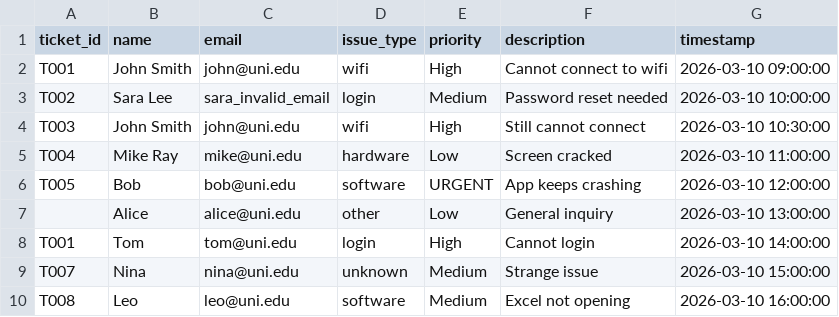
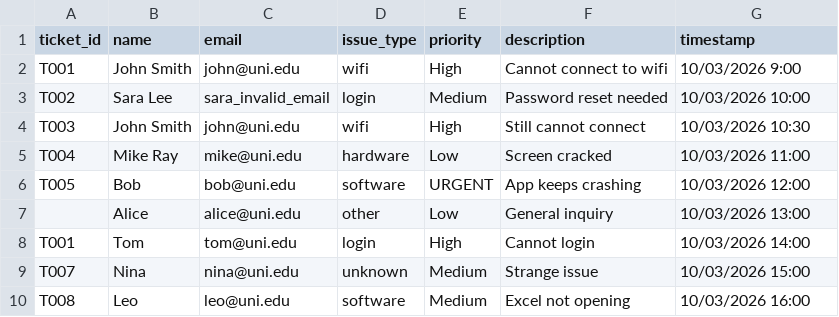
Before and after one commit to GaganKeele/it-support-automation, a CSV file: Input/ticket.csv, drawn as a sheet.

```diff
--- a/Input/ticket.csv
+++ b/Input/ticket.csv
@@ -1,10 +1,10 @@
 ticket_id,name,email,issue_type,priority,description,timestamp
-T001,John Smith,john@uni.edu,wifi,High,Cannot connect to wifi,2026-03-10 09:00:00
-T002,Sara Lee,sara_invalid_email,login,Medium,Password reset needed,2026-03-10 10:00:00
-T003,John Smith,john@uni.edu,wifi,High,Still cannot connect,2026-03-10 10:30:00
-T004,Mike Ray,mike@uni.edu,hardware,Low,Screen cracked,2026-03-10 11:00:00
-T005,Bob,bob@uni.edu,software,URGENT,App keeps crashing,2026-03-10 12:00:00
-,Alice,alice@uni.edu,other,Low,General inquiry,2026-03-10 13:00:00
-T001,Tom,tom@uni.edu,login,High,Cannot login,2026-03-10 14:00:00
-T007,Nina,nina@uni.edu,unknown,Medium,Strange issue,2026-03-10 15:00:00
-T008,Leo,leo@uni.edu,software,Medium,Excel not opening,2026-03-10 16:00:00
+T001,John Smith,john@uni.edu,wifi,High,Cannot connect to wifi,10/03/2026 9:00
+T002,Sara Lee,sara_invalid_email,login,Medium,Password reset needed,10/03/2026 10:00
+T003,John Smith,john@uni.edu,wifi,High,Still cannot connect,10/03/2026 10:30
+T004,Mike Ray,mike@uni.edu,hardware,Low,Screen cracked,10/03/2026 11:00
+T005,Bob,bob@uni.edu,software,URGENT,App keeps crashing,10/03/2026 12:00
+,Alice,alice@uni.edu,other,Low,General inquiry,10/03/2026 13:00
+T001,Tom,tom@uni.edu,login,High,Cannot login,10/03/2026 14:00
+T007,Nina,nina@uni.edu,unknown,Medium,Strange issue,10/03/2026 15:00
+T008,Leo,leo@uni.edu,software,Medium,Excel not opening,10/03/2026 16:00
```
Also changed, not shown: 2 other files.
